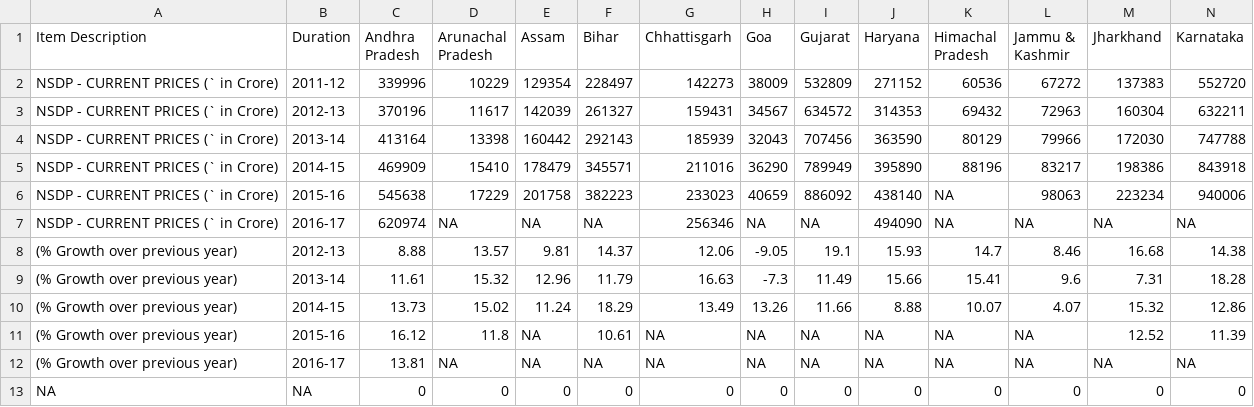
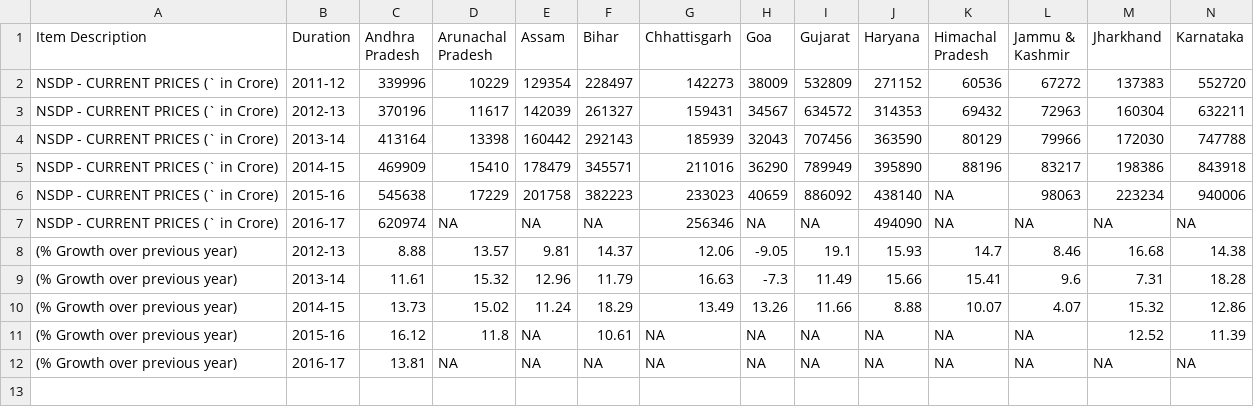
Before and after one commit to DivyanshSrivastava04/IDS-Project, a CSV file: bd372f75-5759-4743-bfbc-0d95da8323fc.csv, drawn as a sheet; only a part is shown; rows hold the shown columns only; the diff names each change by its address in the sheet, - before the commit and + after, or states it on an @@ line.

Commit message:
Update bd372f75-5759-4743-bfbc-0d95da8323fc.csv

```diff
--- a/bd372f75-5759-4743-bfbc-0d95da8323fc.csv
+++ b/bd372f75-5759-4743-bfbc-0d95da8323fc.csv
-row 13: NA | NA | 0 | 0 | 0 | 0 | 0 | 0 | 0 | 0 | 0 | 0 | 0 | 0
```
